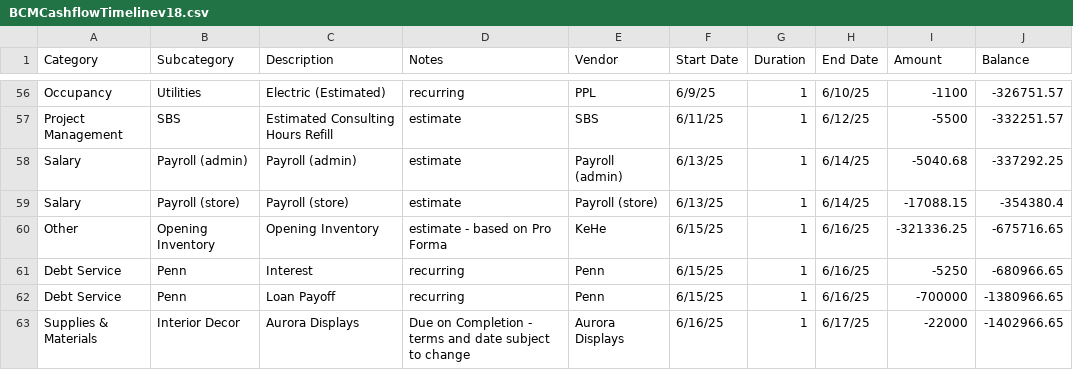
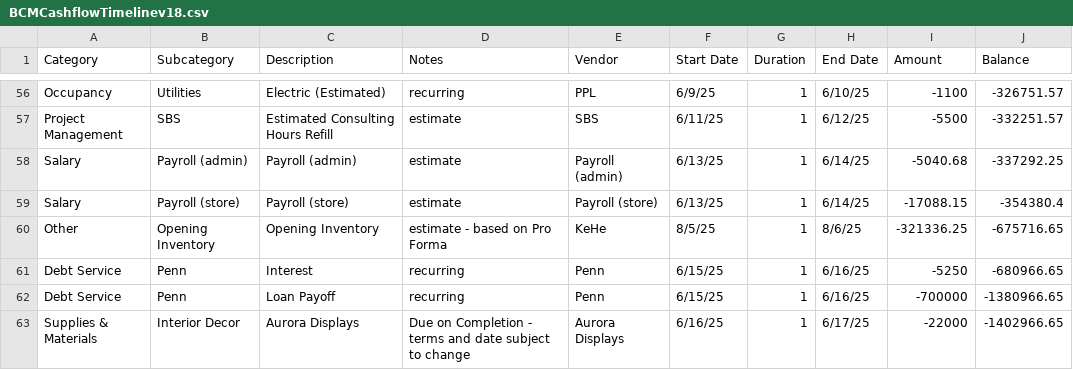
Before and after one commit to DuaneIndustries/BCMProjectCashFlow, a CSV file: BCMCashflowTimelinev18.csv, drawn as a sheet; only a part is shown, gaps mark what is left out.

Commit message:
Update BCMCashflowTimelinev18.csv
adj inventory date

```diff
--- a/BCMCashflowTimelinev18.csv
+++ b/BCMCashflowTimelinev18.csv
@@ -59,3 +59,3 @@ Salary,Payroll (admin),Payroll (admin),estimate,Payroll (admin),6/13/25,1,6/14/2
 Salary,Payroll (store),Payroll (store),estimate,Payroll (store),6/13/25,1,6/14/25,-17088.15,-354380.4
-Other,Opening Inventory,Opening Inventory,estimate - based on Pro Forma,KeHe,6/15/25,1,6/16/25,-321336.25,-675716.65
+Other,Opening Inventory,Opening Inventory,estimate - based on Pro Forma,KeHe,8/5/25,1,8/6/25,-321336.25,-675716.65
 Debt Service,Penn,Interest,recurring,Penn,6/15/25,1,6/16/25,-5250,-680966.65
```
